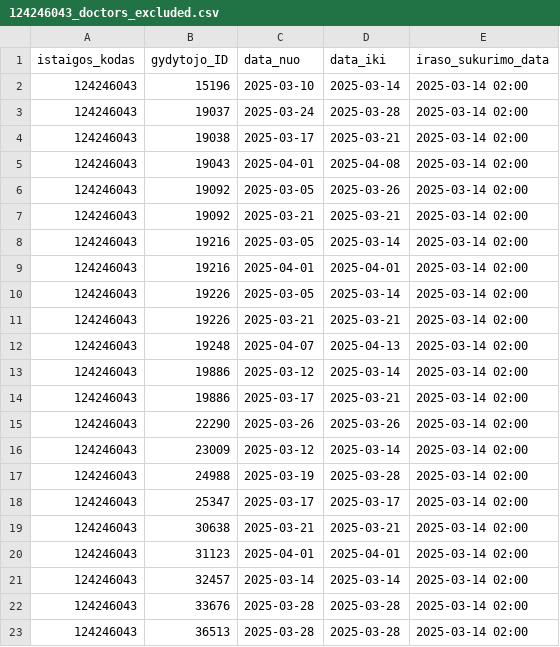
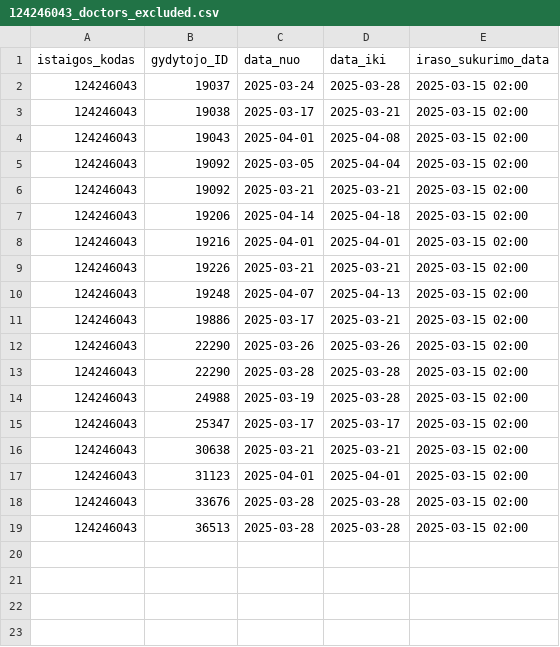
Before and after one commit to NVPgit/naujosios-vilnios-poliklinika, a CSV file: 124246043_doctors_excluded.csv, drawn as a sheet.

```diff
--- a/124246043_doctors_excluded.csv
+++ b/124246043_doctors_excluded.csv
@@ -1,23 +1,19 @@
 istaigos_kodas;gydytojo_ID;data_nuo;data_iki;iraso_sukurimo_data
-124246043;15196;2025-03-10;2025-03-14;2025-03-14 02:00
-124246043;19037;2025-03-24;2025-03-28;2025-03-14 02:00
-124246043;19038;2025-03-17;2025-03-21;2025-03-14 02:00
-124246043;19043;2025-04-01;2025-04-08;2025-03-14 02:00
-124246043;19092;2025-03-05;2025-03-26;2025-03-14 02:00
-124246043;19092;2025-03-21;2025-03-21;2025-03-14 02:00
-124246043;19216;2025-03-05;2025-03-14;2025-03-14 02:00
-124246043;19216;2025-04-01;2025-04-01;2025-03-14 02:00
-124246043;19226;2025-03-05;2025-03-14;2025-03-14 02:00
-124246043;19226;2025-03-21;2025-03-21;2025-03-14 02:00
-124246043;19248;2025-04-07;2025-04-13;2025-03-14 02:00
-124246043;19886;2025-03-12;2025-03-14;2025-03-14 02:00
-124246043;19886;2025-03-17;2025-03-21;2025-03-14 02:00
-124246043;22290;2025-03-26;2025-03-26;2025-03-14 02:00
-124246043;23009;2025-03-12;2025-03-14;2025-03-14 02:00
-124246043;24988;2025-03-19;2025-03-28;2025-03-14 02:00
-124246043;25347;2025-03-17;2025-03-17;2025-03-14 02:00
-124246043;30638;2025-03-21;2025-03-21;2025-03-14 02:00
-124246043;31123;2025-04-01;2025-04-01;2025-03-14 02:00
-124246043;32457;2025-03-14;2025-03-14;2025-03-14 02:00
-124246043;33676;2025-03-28;2025-03-28;2025-03-14 02:00
-124246043;36513;2025-03-28;2025-03-28;2025-03-14 02:00
+124246043;19037;2025-03-24;2025-03-28;2025-03-15 02:00
+124246043;19038;2025-03-17;2025-03-21;2025-03-15 02:00
+124246043;19043;2025-04-01;2025-04-08;2025-03-15 02:00
+124246043;19092;2025-03-05;2025-04-04;2025-03-15 02:00
+124246043;19092;2025-03-21;2025-03-21;2025-03-15 02:00
+124246043;19206;2025-04-14;2025-04-18;2025-03-15 02:00
+124246043;19216;2025-04-01;2025-04-01;2025-03-15 02:00
+124246043;19226;2025-03-21;2025-03-21;2025-03-15 02:00
+124246043;19248;2025-04-07;2025-04-13;2025-03-15 02:00
+124246043;19886;2025-03-17;2025-03-21;2025-03-15 02:00
+124246043;22290;2025-03-26;2025-03-26;2025-03-15 02:00
+124246043;22290;2025-03-28;2025-03-28;2025-03-15 02:00
+124246043;24988;2025-03-19;2025-03-28;2025-03-15 02:00
+124246043;25347;2025-03-17;2025-03-17;2025-03-15 02:00
+124246043;30638;2025-03-21;2025-03-21;2025-03-15 02:00
+124246043;31123;2025-04-01;2025-04-01;2025-03-15 02:00
+124246043;33676;2025-03-28;2025-03-28;2025-03-15 02:00
+124246043;36513;2025-03-28;2025-03-28;2025-03-15 02:00
```
Also changed, not shown: 124246043_family_doctors_list.csv, 124246043_family_doctors_visits_hours.csv, 1 other file.
